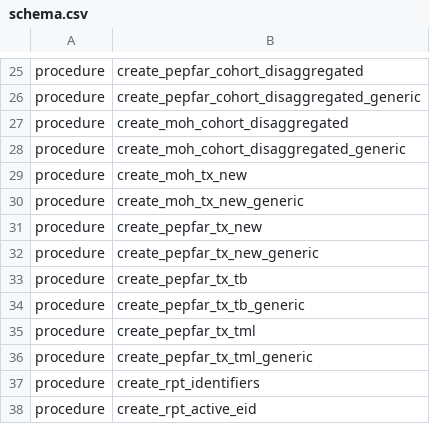
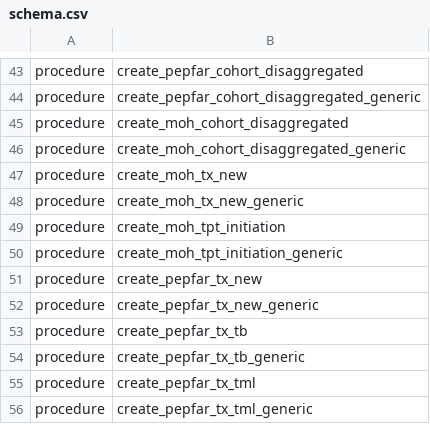
Before and after one commit to b-ngongonda/apzu-etl, a CSV file: jobs/pentaho/malawi/schema/schema.csv, drawn as a sheet; only a part is shown, gaps mark what is left out; the shorter side is filled out with more unchanged rows; the diff covers the shown part only.

Commit message:
MLW-1761: update stored procedures of moh and pepfar reports

```diff
--- a/jobs/pentaho/malawi/schema/schema.csv
+++ b/jobs/pentaho/malawi/schema/schema.csv
@@ -30,2 +48,4 @@ procedure,create_moh_tx_new
 procedure,create_moh_tx_new_generic
+procedure,create_moh_tpt_initiation
+procedure,create_moh_tpt_initiation_generic
 procedure,create_pepfar_tx_new
```
Also changed, not shown: 21 added rows elsewhere in this file, 11 other files.
